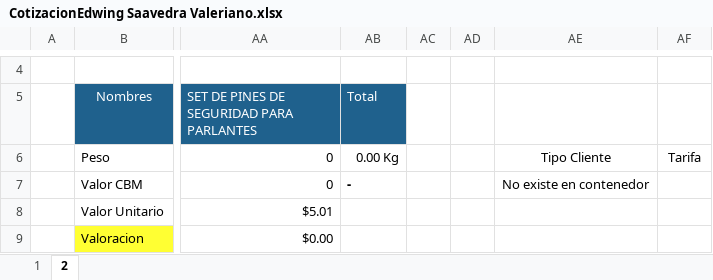
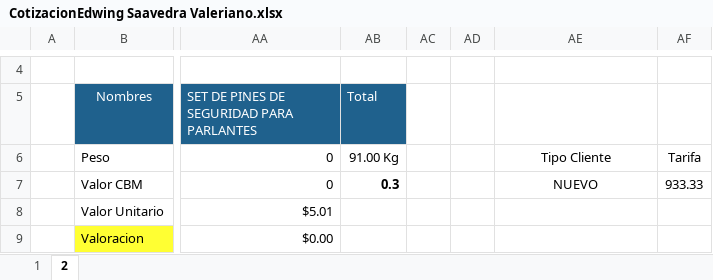
Before and after one commit to HarukaDev31/probusinees-intranet, an Excel workbook: assets/downloads/CotizacionEdwing Saavedra Valeriano.xlsx, sheet 2, drawn as a sheet; only a part is shown, gaps mark what is left out; values as stored, in another font and other column widths than the file's, no borders; the diff names each change by its address in the sheet, - before the commit and + after, or states it on an @@ line.

```diff
--- a/assets/downloads/CotizacionEdwing Saavedra Valeriano.xlsx (sheet 2)
+++ b/assets/downloads/CotizacionEdwing Saavedra Valeriano.xlsx (sheet 2)
-AB6 (Total): 0.00 Kg
+AB6 (Total): 91.00 Kg
-AB7 (Total): -
+AB7 (Total): 0.3
-AE7: No existe en contenedor
+AE7: NUEVO
-AF7: (empty)
+AF7: 933.33
```
Also changed, not shown: sheet 1, assets/downloads/CotizacionJOSE SMITH.xlsx, assets/downloads/CotizacionPercy Sullca Tito.xlsx, 18 other files.
